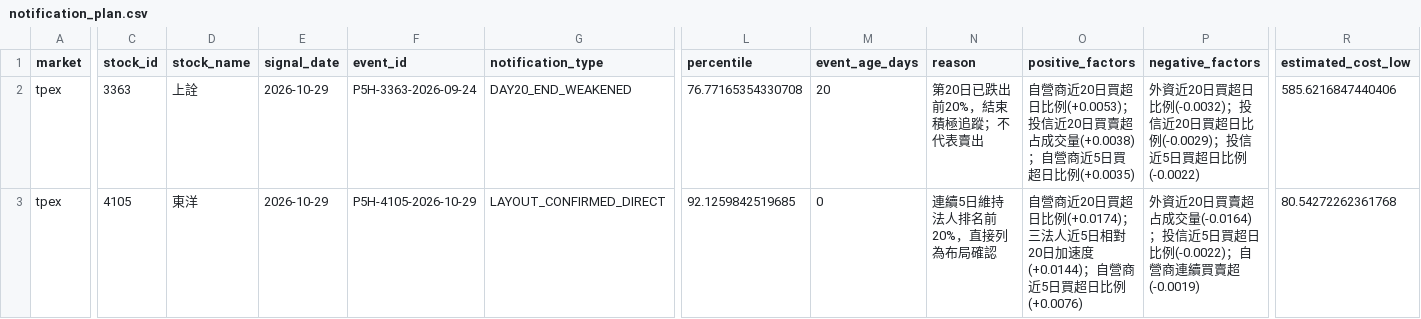
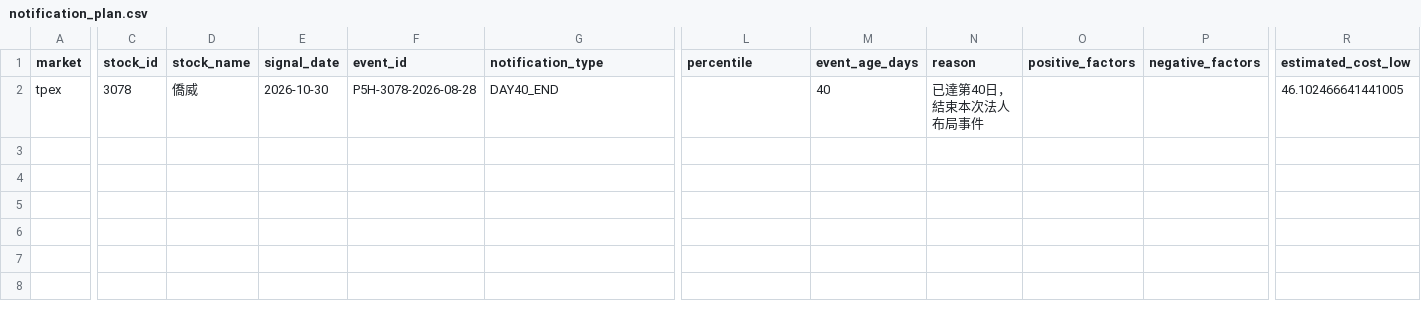
Before and after one commit to Locodoco2024/tw-stock-monitor, a CSV file: institutional/notification_plan.csv, drawn as a sheet; only a part is shown, gaps mark what is left out; rows hold the shown columns only; the diff covers the shown part only; the diff names each change by its address in the sheet, - before the commit and + after, or states it on an @@ line.

```diff
--- a/institutional/notification_plan.csv
+++ b/institutional/notification_plan.csv
-C2 (stock_id): 3363
+C2 (stock_id): 3078
-D2 (stock_name): 上詮
+D2 (stock_name): 僑威
-E2 (signal_date): 2026-10-29
+E2 (signal_date): 2026-10-30
-F2 (event_id): P5H-3363-2026-09-24
+F2 (event_id): P5H-3078-2026-08-28
-G2 (notification_type): DAY20_END_WEAKENED
+G2 (notification_type): DAY40_END
-L2 (percentile): 76.77165354330708
+L2 (percentile): (empty)
-M2 (event_age_days): 20
+M2 (event_age_days): 40
-N2 (reason): 第20日已跌出前20%，結束積極追蹤；不代表賣出
+N2 (reason): 已達第40日，結束本次法人布局事件
-O2 (positive_factors): 自營商近20日買超日比例(+0.0053)；投信近20日買賣超占成交量(+0.0038)；自營商近5日買超日比例(+0.0035)
+O2 (positive_factors): (empty)
-P2 (negative_factors): 外資近20日買超日比例(-0.0032)；投信近20日買超日比例(-0.0029)；投信近5日買超日比例(-0.0022)
+P2 (negative_factors): (empty)
-R2 (estimated_cost_low): 585.6216847440406
+R2 (estimated_cost_low): 46.102466641441005
-row 3: tpex | 4105 | 東洋 | 2026-10-29 | P5H-4105-2026-10-29 | LAYOUT_CONFIRMED_DIRECT | 92.1259842519685 | 0 | 連續5日維持法人排名前20%，直接列為布局確認 | 自營商近20日買超日比例(+0.0174)；三法人近5日相對20日加速度(+0.0144)；自營商近5日買超日比例(+0.0076) | 外資近20日買賣超占成交量(-0.0164)；投信近5日買超日比例(-0.0022)；自營商連續買賣超(-0.0019) | 80.54272262361768
```
Also changed, not shown: 7 edited cells elsewhere in this file, institutional/lifecycle_events.csv, institutional/lifecycle_notifications.csv, 4 other files.
